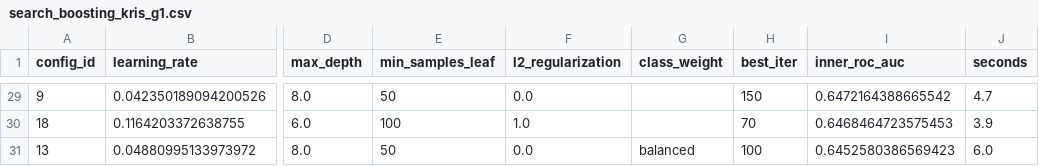
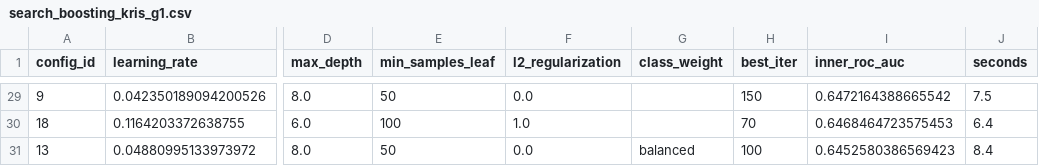
Before and after one commit to GG-369/Proyecto-ML-Grupo-9, a CSV file: outputs/search_boosting_kris_g1.csv, drawn as a sheet; only a part is shown, gaps mark what is left out; the diff covers the shown part only; the diff names each change by its address in the sheet, - before the commit and + after, or states it on an @@ line.

```diff
--- a/outputs/search_boosting_kris_g1.csv
+++ b/outputs/search_boosting_kris_g1.csv
-J29 (seconds): 4.7
+J29 (seconds): 7.5
-J30 (seconds): 3.9
+J30 (seconds): 6.4
-J31 (seconds): 6.0
+J31 (seconds): 8.4
```
Also changed, not shown: 27 edited cells elsewhere in this file, outputs/search_boosting_kris_g1_g2.csv, 2 other files.
